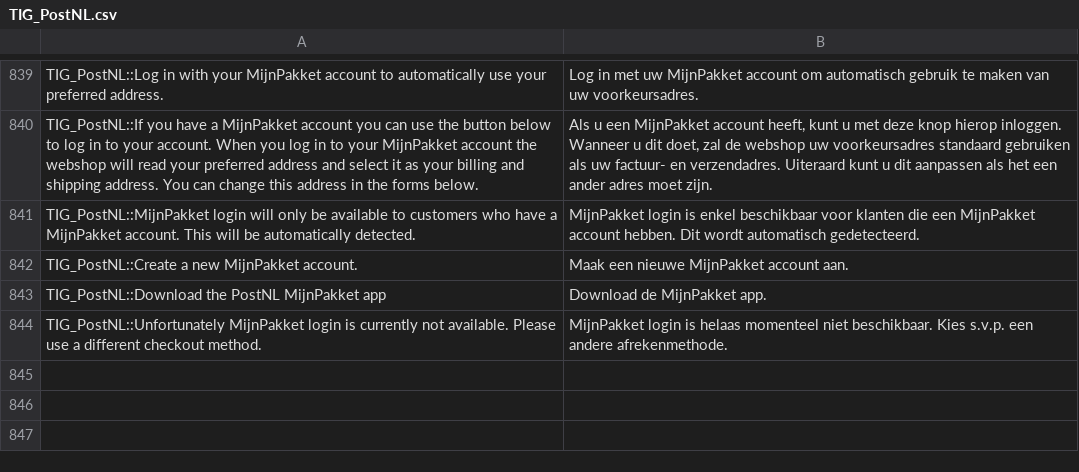
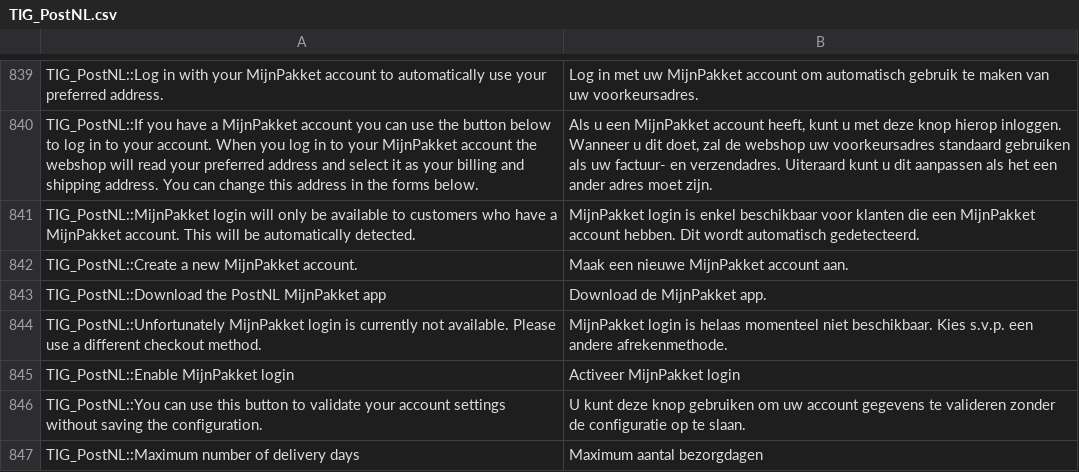
Before and after one commit to postnl/postnl-magento1-End-of-life, a CSV file: app/locale/nl_NL/TIG_PostNL.csv, drawn as a sheet; only a part is shown, gaps mark what is left out; the diff covers the shown part only.

```diff
--- a/app/locale/nl_NL/TIG_PostNL.csv
+++ b/app/locale/nl_NL/TIG_PostNL.csv
@@ -849 +849,4 @@ TIG_PostNL::Download the PostNL MijnPakket app,Download de MijnPakket app.
 TIG_PostNL::Unfortunately MijnPakket login is currently not available. Please use a different checkout method.,MijnPakket login is helaas momenteel niet beschikbaar. Kies s.v.p. een andere afrekenmethode.
+TIG_PostNL::Enable MijnPakket login,Activeer MijnPakket login
+TIG_PostNL::You can use this button to validate your account settings without saving the configuration.,U kunt deze knop gebruiken om uw account gegevens te valideren zonder de configuratie op te slaan.
+TIG_PostNL::Maximum number of delivery days,Maximum aantal bezorgdagen
```
Also changed, not shown: 4 added rows, 1 removed row and 9 edited cells elsewhere in this file, 37 other files.
